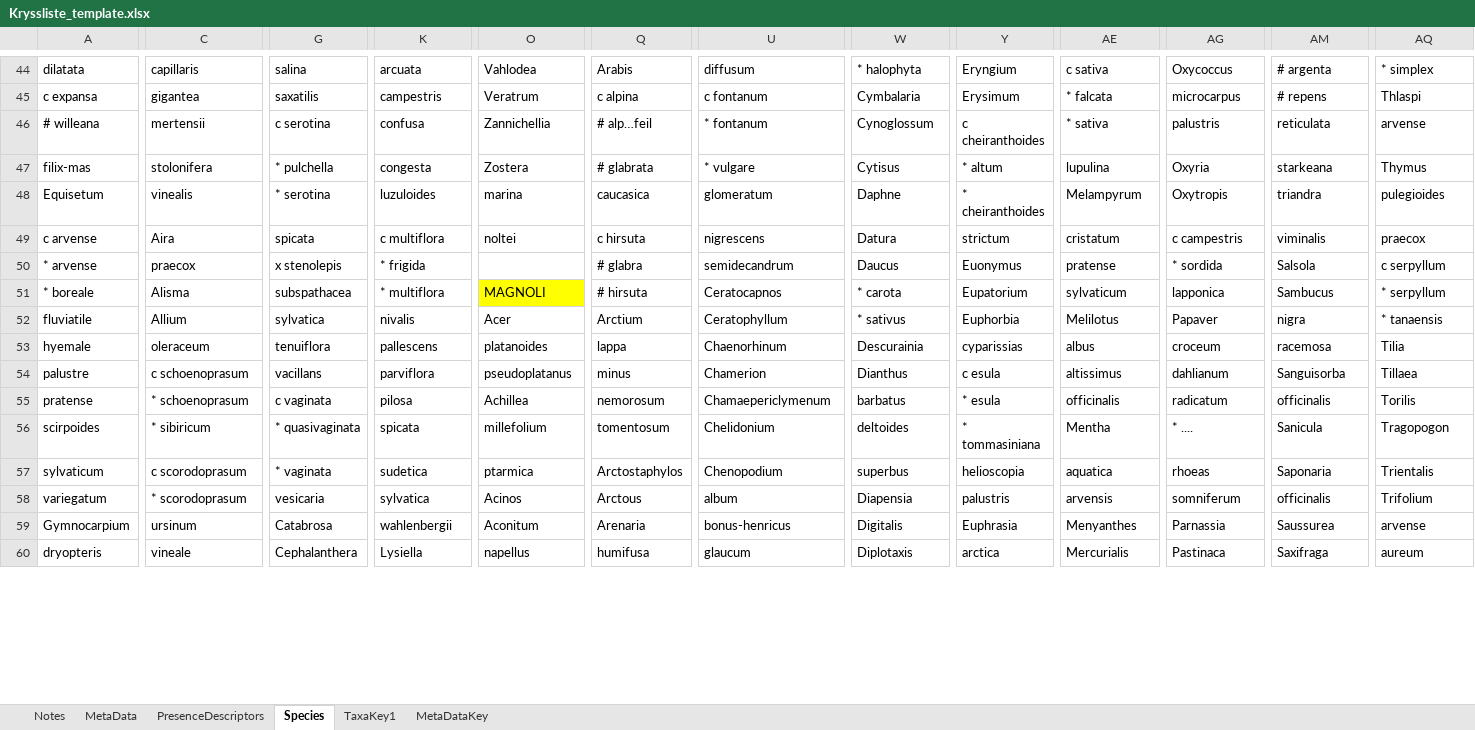
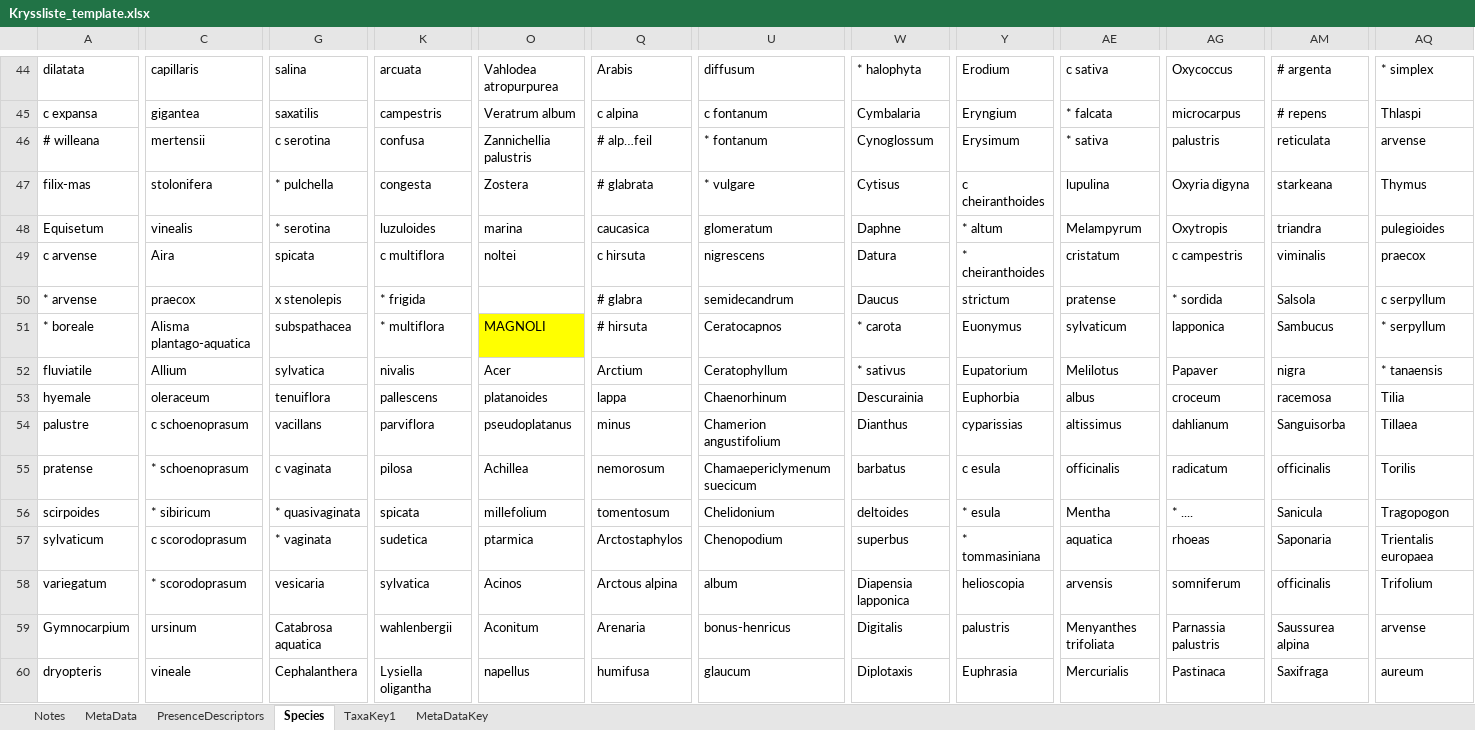
Before and after one commit to NTNU-VM/crosslists, an Excel workbook: Kryssliste_template.xlsx, sheet Species, drawn as a sheet; only a part is shown, gaps mark what is left out; values as stored, in another font and other column widths than the file's, no borders; the diff covers the shown part only; the diff names each change by its address in the sheet, - before the commit and + after, or states it on an @@ line.

```diff
--- a/Kryssliste_template.xlsx (sheet Species)
+++ b/Kryssliste_template.xlsx (sheet Species)
-O44: Vahlodea
+O44: Vahlodea atropurpurea
-Y44: Eryngium
+Y44: Erodium
-O45: Veratrum
+O45: Veratrum album
-Y45: Erysimum
+Y45: Eryngium
-O46: Zannichellia
+O46: Zannichellia palustris
-Y46: c cheiranthoides
+Y46: Erysimum
-Y47: * altum
+Y47: c cheiranthoides
-AG47: Oxyria
+AG47: Oxyria digyna
-Y48: * cheiranthoides
+Y48: * altum
-Y49: strictum
+Y49: * cheiranthoides
-Y50: Euonymus
+Y50: strictum
-C51: Alisma
+C51: Alisma plantago-aquatica
-Y51: Eupatorium
+Y51: Euonymus
-Y52: Euphorbia
+Y52: Eupatorium
-Y53: cyparissias
+Y53: Euphorbia
-U54: Chamerion
+U54: Chamerion angustifolium
-Y54: c esula
+Y54: cyparissias
-U55: Chamaepericlymenum
+U55: Chamaepericlymenum suecicum
-Y55: * esula
+Y55: c esula
-Y56: * tommasiniana
+Y56: * esula
-Y57: helioscopia
+Y57: * tommasiniana
-AQ57: Trientalis
+AQ57: Trientalis europaea
-Q58: Arctous
+Q58: Arctous alpina
-W58: Diapensia
+W58: Diapensia lapponica
-Y58: palustris
+Y58: helioscopia
-G59: Catabrosa
+G59: Catabrosa aquatica
-Y59: Euphrasia
+Y59: palustris
-AE59: Menyanthes
+AE59: Menyanthes trifoliata
-AG59: Parnassia
+AG59: Parnassia palustris
-AM59: Saussurea
+AM59: Saussurea alpina
-K60: Lysiella
+K60: Lysiella oligantha
-Y60: arctica
+Y60: Euphrasia
```
Also changed, not shown: 135 edited cells elsewhere in this sheet, sheet MetaData.
